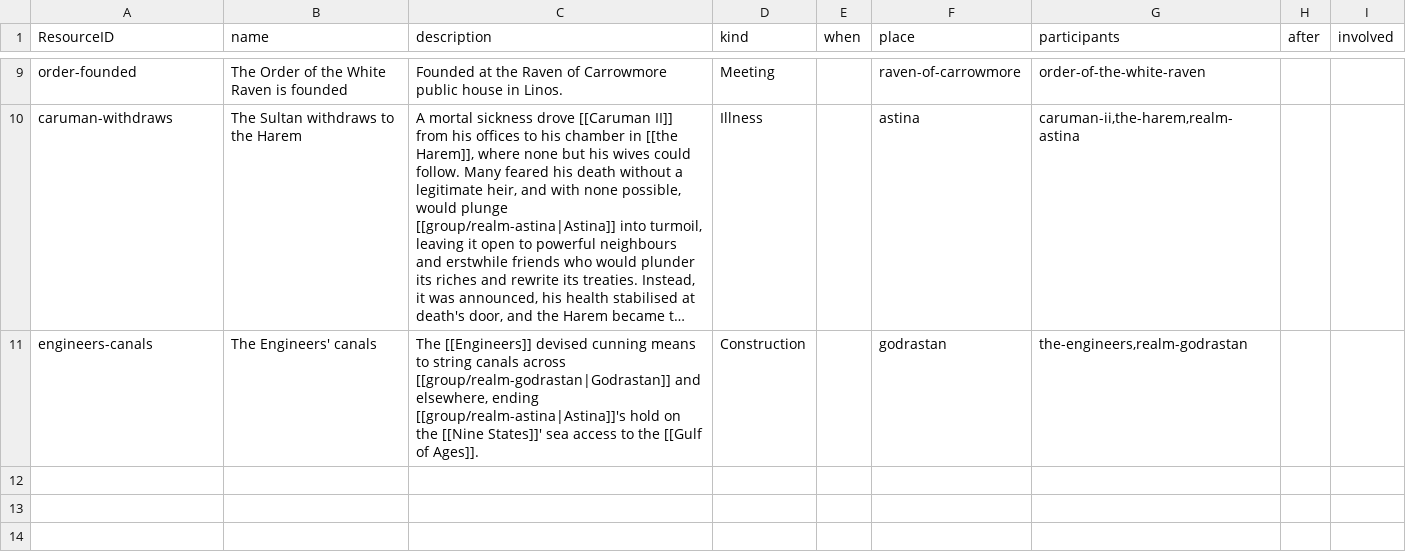
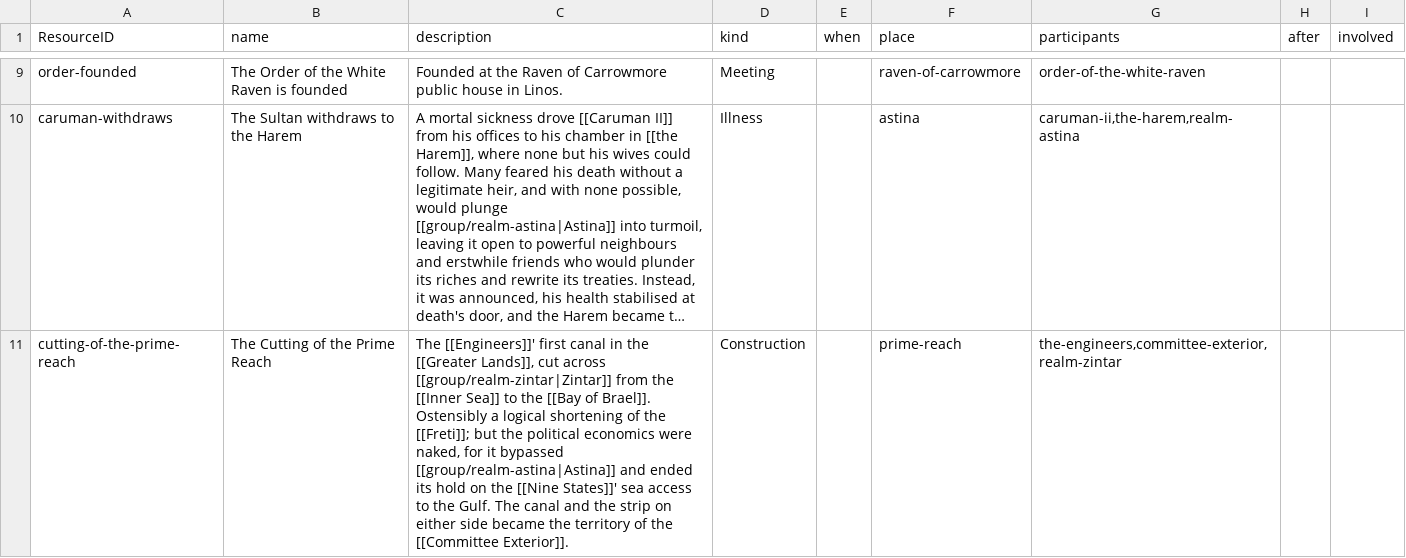
Before and after one commit to philtweir/cairn-world, a CSV file: layers/antenexus/data/event.csv, drawn as a sheet; only a part is shown, gaps mark what is left out; long unchanged cells end in …; removed rows and columns are numbered as before the commit, all else as after; the diff names each change by its address in the sheet, - before the commit and + after, or states it on an @@ line.

```diff
--- a/layers/antenexus/data/event.csv
+++ b/layers/antenexus/data/event.csv
-row 11: engineers-canals | The Engineers' canals | The [[Engineers]] devised cunning means to string canals across [[group/realm-godrastan|Godrastan]] and elsewhere, ending [[group/realm-astina|Astina]]'s hold on the [[Nine States]]' sea access to the [[Gulf of Ages]]. | Construction |  | godrastan | the-engineers,realm-godrastan
+row 11: cutting-of-the-prime-reach | The Cutting of the Prime Reach | The [[Engineers]]' first canal in the [[Greater Lands]], cut across [[group/realm-zintar|Zintar]] from the [[Inner Sea]] to the [[Bay of Brael]]. Ostensibly a logical shortening of the [[Freti]]; but the political economics were naked, for it bypassed [[group/realm-astina|Astina]] and ended its hold on the [[Nine States]]' sea access to the Gulf. The canal and the strip on either side became the territory of the [[Committee Exterior]]. | Construction |  | prime-reach | the-engineers,committee-exterior,realm-zintar
```
Also changed, not shown: layers/antenexus/data/group.csv, layers/antenexus/data/place.csv, 1 other file.
